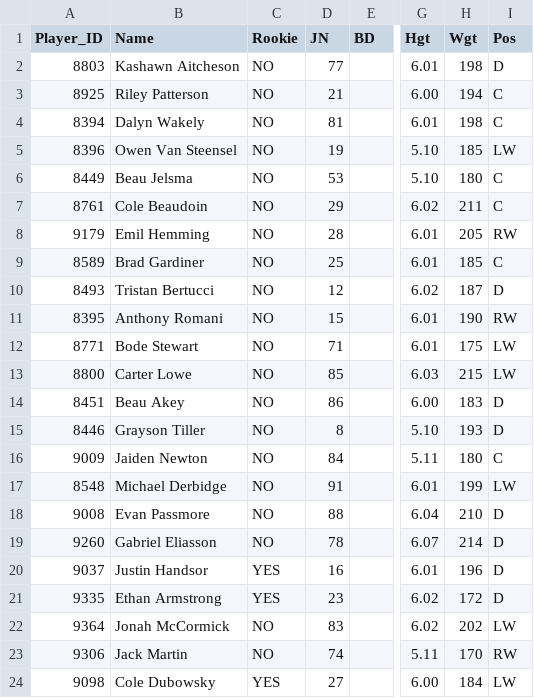
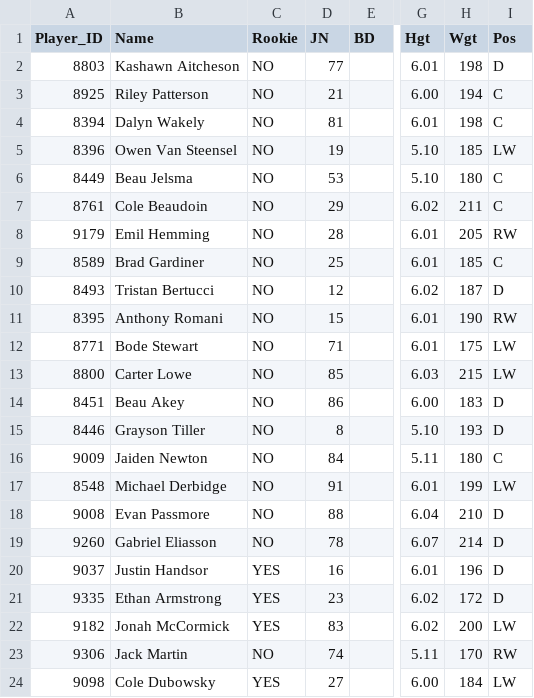
Before and after one commit to InsightDynamics/OHLStatHub, a CSV file: docs/OHL_STATS/Barrie_Colts.csv, drawn as a sheet; only a part is shown, gaps mark what is left out; the diff names each change by its address in the sheet, - before the commit and + after, or states it on an @@ line.

```diff
--- a/docs/OHL_STATS/Barrie_Colts.csv
+++ b/docs/OHL_STATS/Barrie_Colts.csv
-A22 (Player_ID): 9364
+A22 (Player_ID): 9182
-C22 (Rookie): NO
+C22 (Rookie): YES
-H22 (Wgt): 202
+H22 (Wgt): 200
```
Also changed, not shown: docs/OHL_ROSTERS/Barrie_Colts.csv, docs/OHL_ROSTERS/OHL_ROSTERS_2024_2025.csv, 3 other files.
